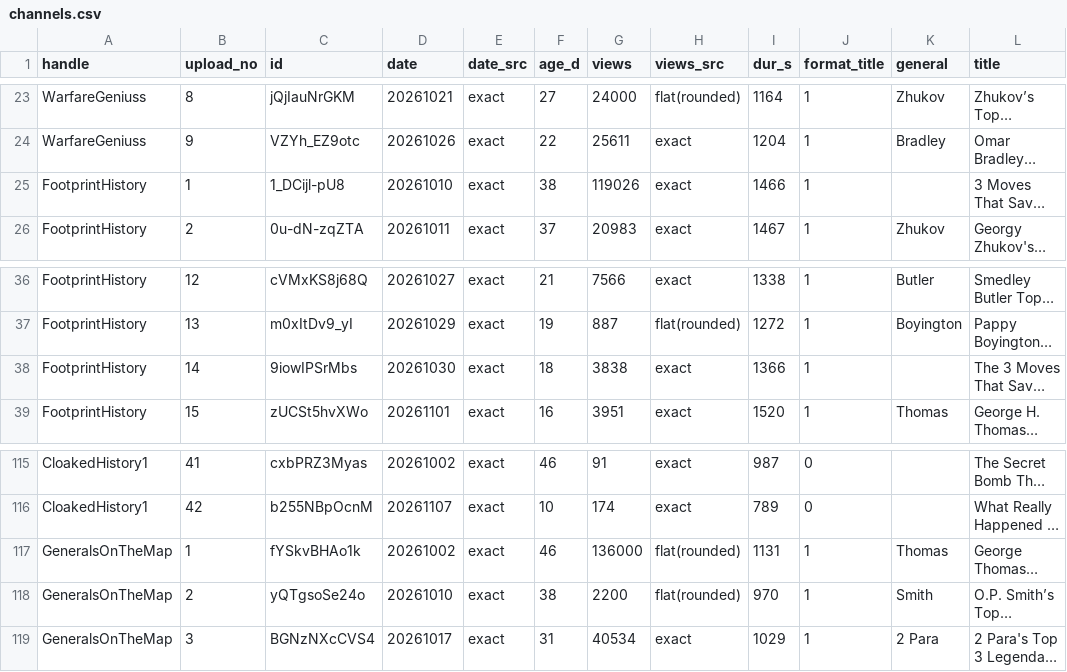
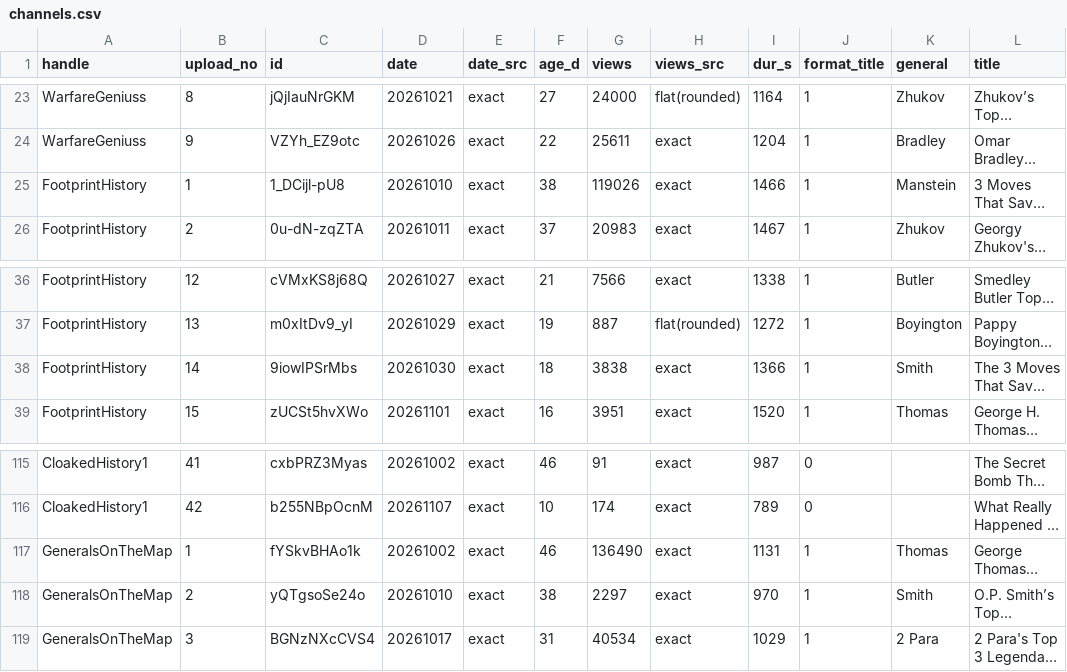
Before and after one commit to YOUNESSKING/battle-maps, a CSV file: research/study/lifecycle/channels.csv, drawn as a sheet; only a part is shown, gaps mark what is left out; long unchanged cells end in …; the diff names each change by its address in the sheet, - before the commit and + after, or states it on an @@ line.

```diff
--- a/research/study/lifecycle/channels.csv
+++ b/research/study/lifecycle/channels.csv
-K25 (general): (empty)
+K25 (general): Manstein
-K38 (general): (empty)
+K38 (general): Smith
-G117 (views): 136000
+G117 (views): 136490
-H117:H118 (views_src): flat(rounded)
+H117:H118 (views_src): exact
-G118 (views): 2200
+G118 (views): 2297
```
Also changed, not shown: 5 other files.
